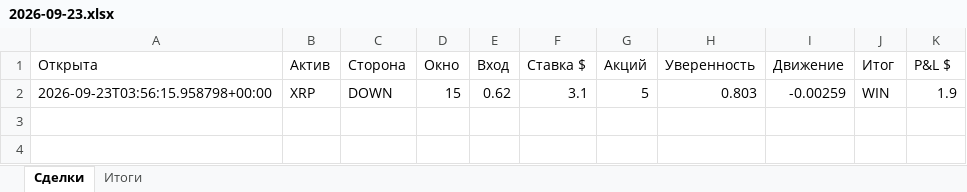
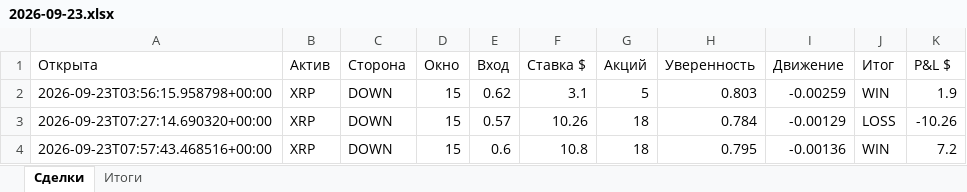
Before and after one commit to n85t594ht5-creator/polybot, an Excel workbook: reports/2026-09-23.xlsx, sheet Сделки, drawn as a sheet; values as stored, in another font and other column widths than the file's, no borders; the diff names each change by its address in the sheet, - before the commit and + after, or states it on an @@ line.

```diff
--- a/reports/2026-09-23.xlsx (sheet Сделки)
+++ b/reports/2026-09-23.xlsx (sheet Сделки)
+row 3: 2026-09-23T07:27:14.690320+00:00 | XRP | DOWN | 15 | 0.57 | 10.26 | 18 | 0.784 | -0.00129 | LOSS | -10.26
+row 4: 2026-09-23T07:57:43.468516+00:00 | XRP | DOWN | 15 | 0.6 | 10.8 | 18 | 0.795 | -0.00136 | WIN | 7.2
```
Also changed, not shown: sheet Итоги, reports/2026-09-22.xlsx, 5 other files.
